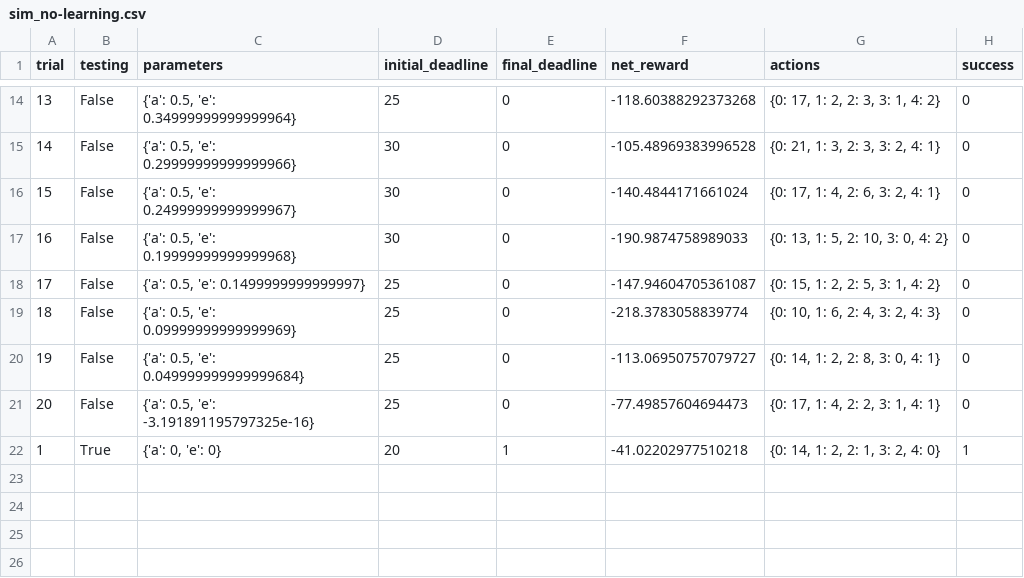
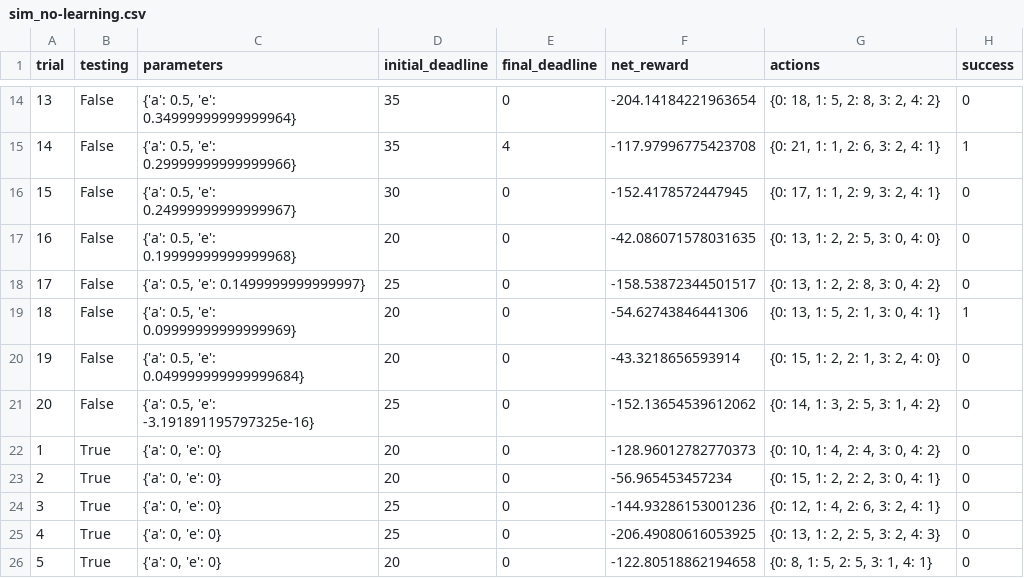
Before and after one commit to thomas-choi/Smartcab, a CSV file: logs/sim_no-learning.csv, drawn as a sheet; only a part is shown, gaps mark what is left out; addresses are those after the commit; the diff covers the shown part only; the diff names each change by its address in the sheet, - before the commit and + after, or states it on an @@ line.

```diff
--- a/logs/sim_no-learning.csv
+++ b/logs/sim_no-learning.csv
-D14 (initial_deadline): 25
+D14 (initial_deadline): 35
-F14 (net_reward): -118.60388292373268
+F14 (net_reward): -204.14184221963654
-G14 (actions): {0: 17, 1: 2, 2: 3, 3: 1, 4: 2}
+G14 (actions): {0: 18, 1: 5, 2: 8, 3: 2, 4: 2}
-D15 (initial_deadline): 30
+D15 (initial_deadline): 35
-E15 (final_deadline): 0
+E15 (final_deadline): 4
-F15 (net_reward): -105.48969383996528
+F15 (net_reward): -117.97996775423708
-G15 (actions): {0: 21, 1: 3, 2: 3, 3: 2, 4: 1}
+G15 (actions): {0: 21, 1: 1, 2: 6, 3: 2, 4: 1}
-H15 (success): 0
+H15 (success): 1
-F16 (net_reward): -140.4844171661024
+F16 (net_reward): -152.4178572447945
-G16 (actions): {0: 17, 1: 4, 2: 6, 3: 2, 4: 1}
+G16 (actions): {0: 17, 1: 1, 2: 9, 3: 2, 4: 1}
-D17 (initial_deadline): 30
+D17 (initial_deadline): 20
-F17 (net_reward): -190.9874758989033
+F17 (net_reward): -42.086071578031635
-G17 (actions): {0: 13, 1: 5, 2: 10, 3: 0, 4: 2}
+G17 (actions): {0: 13, 1: 2, 2: 5, 3: 0, 4: 0}
-F18 (net_reward): -147.94604705361087
+F18 (net_reward): -158.53872344501517
-G18 (actions): {0: 15, 1: 2, 2: 5, 3: 1, 4: 2}
+G18 (actions): {0: 13, 1: 2, 2: 8, 3: 0, 4: 2}
-D19:D20 (initial_deadline): 25
+D19:D20 (initial_deadline): 20
-F19 (net_reward): -218.3783058839774
+F19 (net_reward): -54.62743846441306
-G19 (actions): {0: 10, 1: 6, 2: 4, 3: 2, 4: 3}
+G19 (actions): {0: 13, 1: 5, 2: 1, 3: 0, 4: 1}
-H19 (success): 0
+H19 (success): 1
-F20 (net_reward): -113.06950757079727
+F20 (net_reward): -43.3218656593914
-G20 (actions): {0: 14, 1: 2, 2: 8, 3: 0, 4: 1}
+G20 (actions): {0: 15, 1: 2, 2: 1, 3: 2, 4: 0}
-F21 (net_reward): -77.49857604694473
+F21 (net_reward): -152.13654539612062
-G21 (actions): {0: 17, 1: 4, 2: 2, 3: 1, 4: 1}
+G21 (actions): {0: 14, 1: 3, 2: 5, 3: 1, 4: 2}
+row 22: 1 | True | {'a': 0, 'e': 0} | 20 | 0 | -128.96012782770373 | {0: 10, 1: 4, 2: 4, 3: 0, 4: 2} | 0
@@ column A (trial) renumbered in row 23 @@
-E23 (final_deadline): 1
+E23 (final_deadline): 0
-F23 (net_reward): -41.02202977510218
+F23 (net_reward): -56.965453457234
-G23 (actions): {0: 14, 1: 2, 2: 1, 3: 2, 4: 0}
+G23 (actions): {0: 15, 1: 2, 2: 2, 3: 0, 4: 1}
-H23 (success): 1
+H23 (success): 0
+row 24: 3 | True | {'a': 0, 'e': 0} | 25 | 0 | -144.93286153001236 | {0: 12, 1: 4, 2: 6, 3: 2, 4: 1} | 0
+row 25: 4 | True | {'a': 0, 'e': 0} | 25 | 0 | -206.49080616053925 | {0: 13, 1: 2, 2: 5, 3: 2, 4: 3} | 0
+row 26: 5 | True | {'a': 0, 'e': 0} | 20 | 0 | -122.80518862194658 | {0: 8, 1: 5, 2: 5, 3: 1, 4: 1} | 0
```
Also changed, not shown: 5 added rows and 32 edited cells elsewhere in this file, logs/sim_default-learning.csv, 1 other file.
